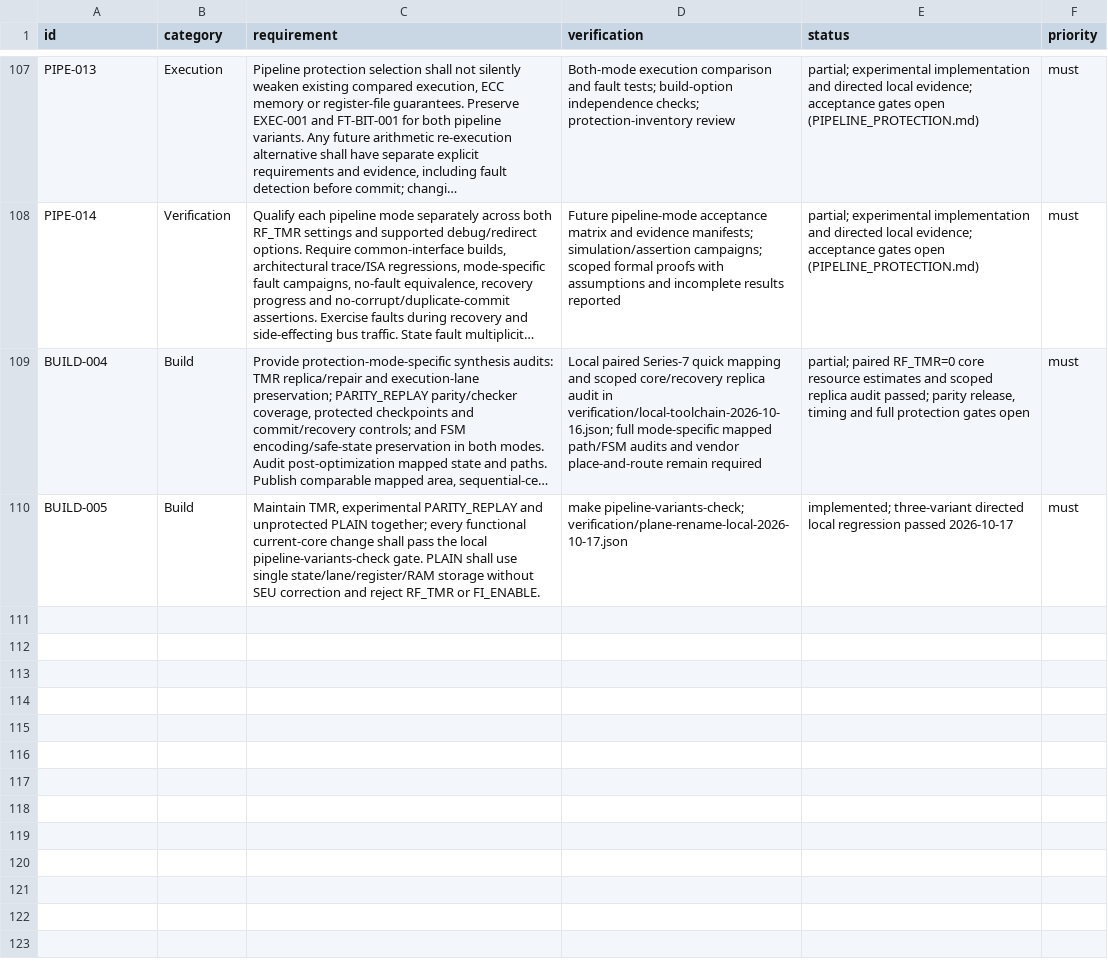
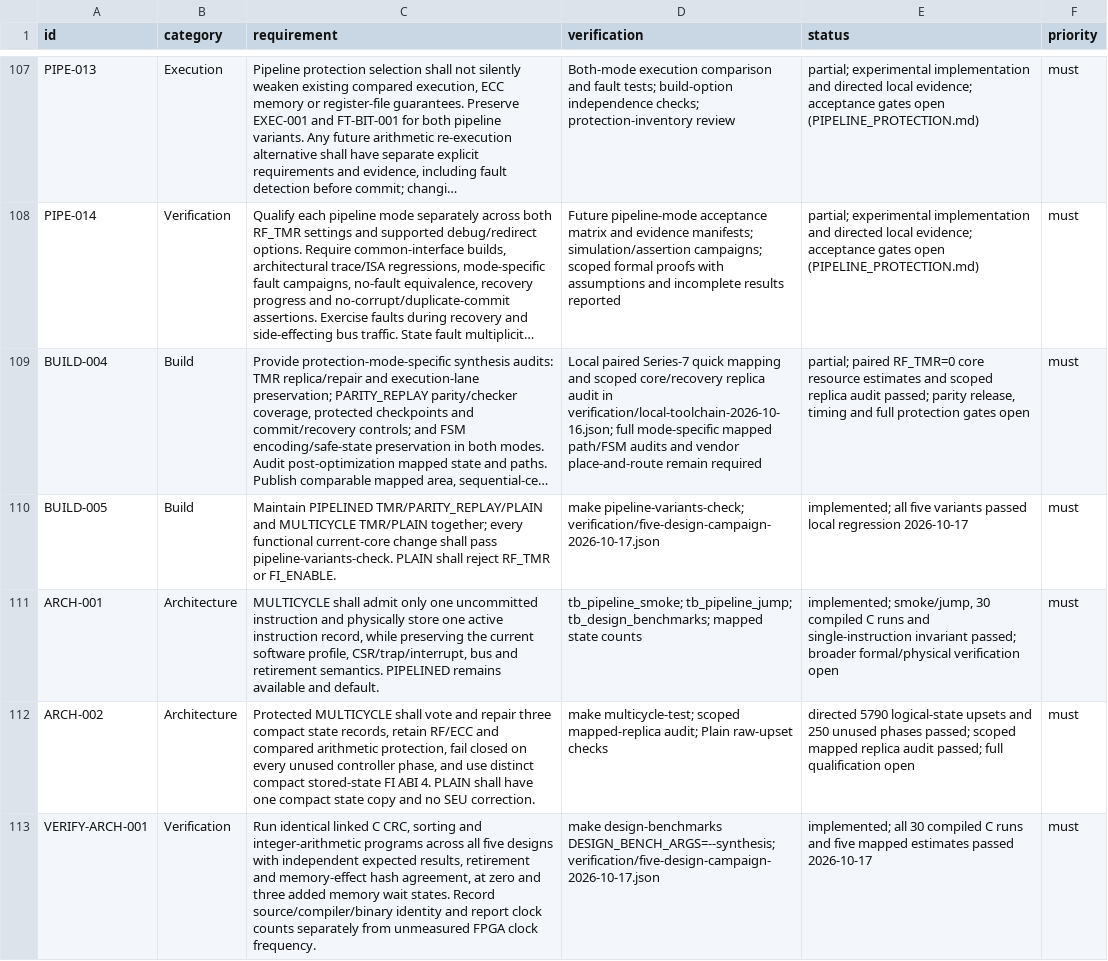
Before and after one commit to jeffadickson/RISCue, a CSV file: docs/requirements.csv, drawn as a sheet; only a part is shown, gaps mark what is left out; long unchanged cells end in …; the diff names each change by its address in the sheet, - before the commit and + after, or states it on an @@ line.

```diff
--- a/docs/requirements.csv
+++ b/docs/requirements.csv
-C110 (requirement): Maintain TMR, experimental PARITY_REPLAY and unprotected PLAIN together; every functional current-core change shall pass the local pipeline-variants-check gate. PLAIN shall use single state/lane/register/RAM storage without SEU correction and reject RF_TMR…
+C110 (requirement): Maintain PIPELINED TMR/PARITY_REPLAY/PLAIN and MULTICYCLE TMR/PLAIN together; every functional current-core change shall pass pipeline-variants-check. PLAIN shall reject RF_TMR…
-D110 (verification): make pipeline-variants-check; verification/plane-rename-local-2026-10-17.json
+D110 (verification): make pipeline-variants-check; verification/five-design-campaign-2026-10-17.json
-E110 (status): implemented; three-variant directed local regression passed 2026-10-17
+E110 (status): implemented; all five variants passed local regression 2026-10-17
+row 111: ARCH-001 | Architecture | MULTICYCLE shall admit only one uncommitted instruction and physically store one active instruction record, while preserving the current software profile, CSR/trap/interrupt, bus and retirement semantics. PIPELINED remains available and default. | tb_pipeline_smoke; tb_pipeline_jump; tb_design_benchmarks; mapped state counts | implemented; smoke/jump, 30 compiled C runs and single-instruction invariant passed; broader formal/physical verification open | must
+row 112: ARCH-002 | Architecture | Protected MULTICYCLE shall vote and repair three compact state records, retain RF/ECC and compared arithmetic protection, fail closed on every unused controller phase, and use distinct compact stored-state FI ABI 4. PLAIN shall have one compact state copy and no SEU correction. | make multicycle-test; scoped mapped-replica audit; Plain raw-upset checks | directed 5790 logical-state upsets and 250 unused phases passed; scoped mapped replica audit passed; full qualification open | must
+row 113: VERIFY-ARCH-001 | Verification | Run identical linked C CRC, sorting and integer-arithmetic programs across all five designs with independent expected results, retirement and memory-effect hash agreement, at zero and three added memory wait states. Record source/compiler/binary identity and report clock counts separately from unmeasured FPGA clock frequency. | make design-benchmarks DESIGN_BENCH_ARGS=--synthesis; verification/five-design-campaign-2026-10-17.json | implemented; all 30 compiled C runs and five mapped estimates passed 2026-10-17 | must
```
Also changed, not shown: 30 other files.
